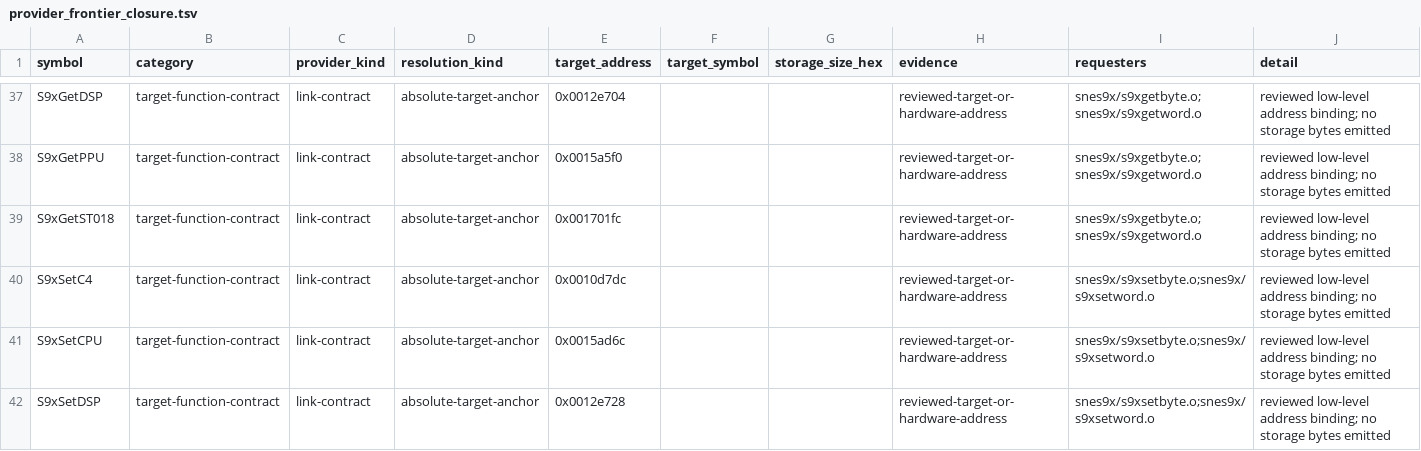
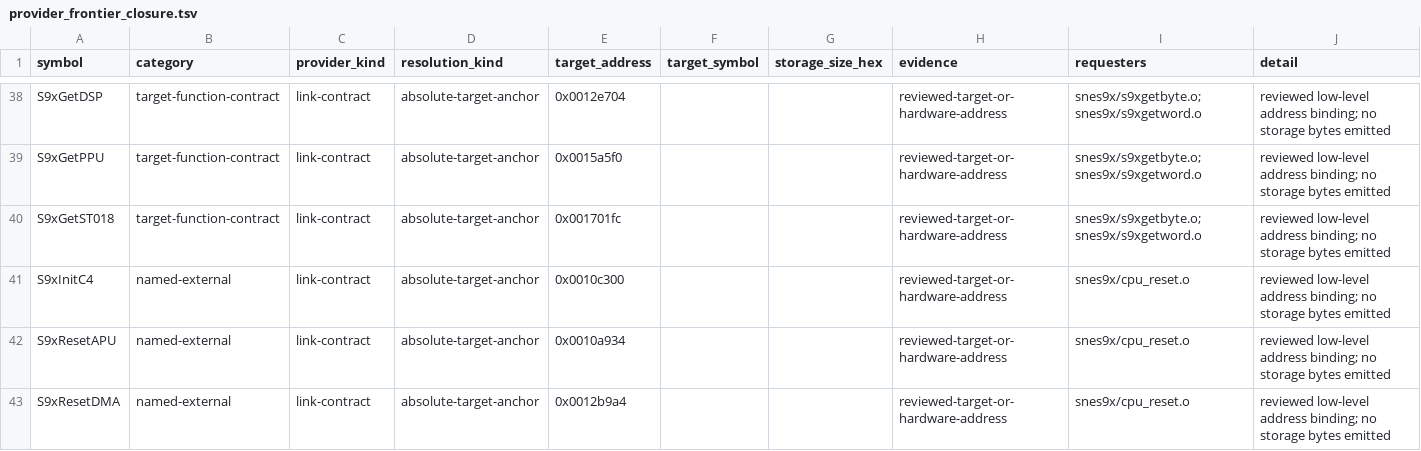
Before and after one commit to ReyFxck/SNESstation-Decomp, a TSV file: analysis/link_identity/provider_frontier_closure.tsv, drawn as a sheet; only a part is shown, gaps mark what is left out; the shorter side is filled out with more unchanged rows; the diff covers the shown part only.

```diff
--- a/analysis/link_identity/provider_frontier_closure.tsv
+++ b/analysis/link_identity/provider_frontier_closure.tsv
@@ -39 +40,4 @@ S9xGetPPU	target-function-contract	link-contract	absolute-target-anchor	0x0015a5
 S9xGetST018	target-function-contract	link-contract	absolute-target-anchor	0x001701fc			reviewed-target-or-hardware-address	snes9x/s9xgetbyte.o;snes9x/s9xgetword.o	reviewed low-level address binding; no storage bytes emitted
+S9xInitC4	named-external	link-contract	absolute-target-anchor	0x0010c300			reviewed-target-or-hardware-address	snes9x/cpu_reset.o	reviewed low-level address binding; no storage bytes emitted
+S9xResetAPU	named-external	link-contract	absolute-target-anchor	0x0010a934			reviewed-target-or-hardware-address	snes9x/cpu_reset.o	reviewed low-level address binding; no storage bytes emitted
+S9xResetDMA	named-external	link-contract	absolute-target-anchor	0x0012b9a4			reviewed-target-or-hardware-address	snes9x/cpu_reset.o	reviewed low-level address binding; no storage bytes emitted
```
Also changed, not shown: 5 added rows and 2 edited cells elsewhere in this file, analysis/link_identity/link_contracts.tsv, analysis/source_promotions.csv, 46 other files.
